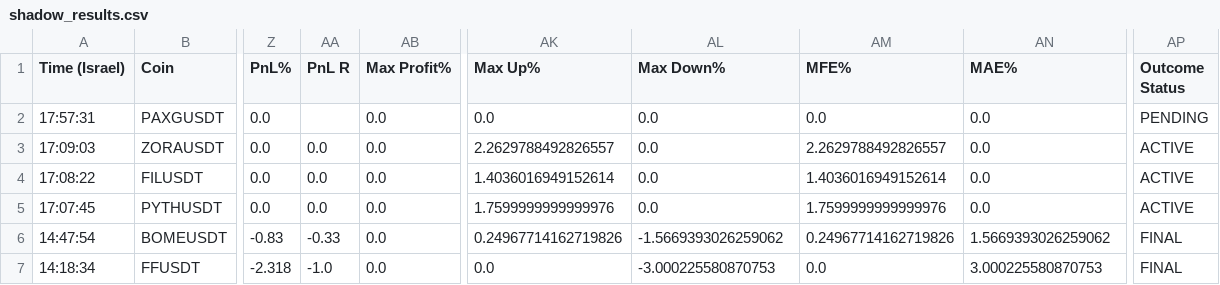
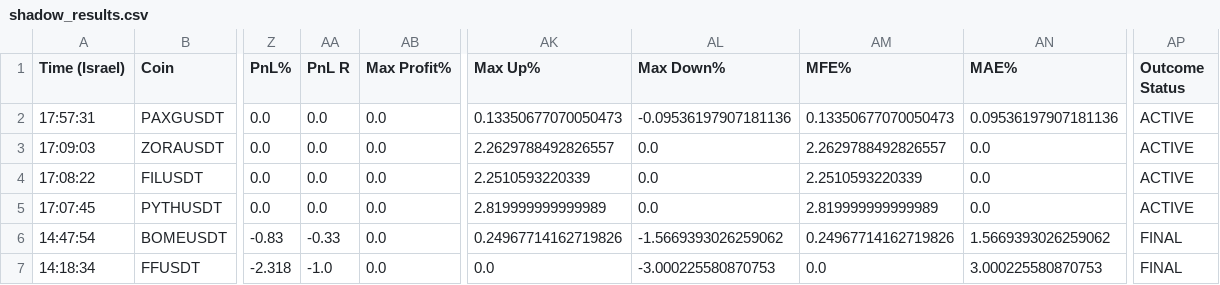
Before and after one commit to rank1984/crypto-bot, a CSV file: shadow_results.csv, drawn as a sheet; only a part is shown, gaps mark what is left out; the diff names each change by its address in the sheet, - before the commit and + after, or states it on an @@ line.

```diff
--- a/shadow_results.csv
+++ b/shadow_results.csv
-AA2 (PnL R): (empty)
+AA2 (PnL R): 0.0
-AK2 (Max Up%): 0.0
+AK2 (Max Up%): 0.13350677070050473
-AL2 (Max Down%): 0.0
+AL2 (Max Down%): -0.09536197907181136
-AM2 (MFE%): 0.0
+AM2 (MFE%): 0.13350677070050473
-AN2 (MAE%): 0.0
+AN2 (MAE%): 0.09536197907181136
-AP2 (Outcome Status): PENDING
+AP2 (Outcome Status): ACTIVE
-AK4 (Max Up%): 1.4036016949152614
+AK4 (Max Up%): 2.2510593220339
-AM4 (MFE%): 1.4036016949152614
+AM4 (MFE%): 2.2510593220339
-AK5 (Max Up%): 1.7599999999999976
+AK5 (Max Up%): 2.819999999999989
-AM5 (MFE%): 1.7599999999999976
+AM5 (MFE%): 2.819999999999989
```
Also changed, not shown: 1 other file.
